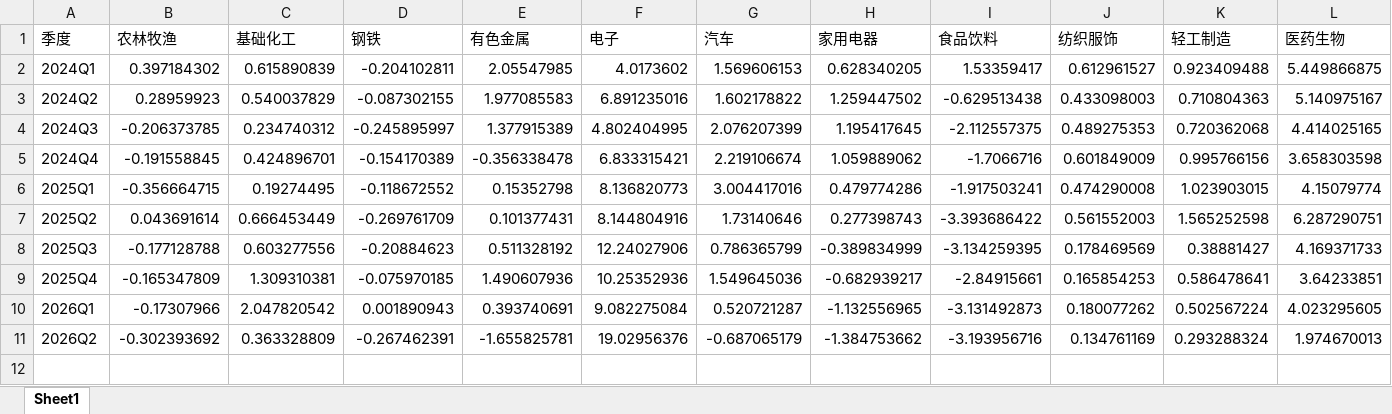
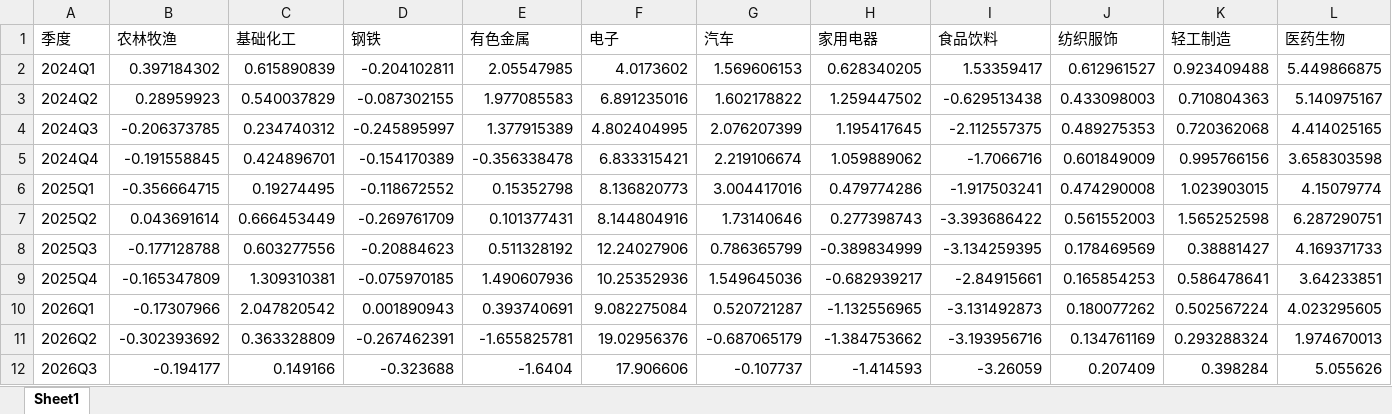
Before and after one commit to HuangDecong/Jiawei-investment, an Excel workbook: data/raw/industry_overweight.xlsx, sheet Sheet1, drawn as a sheet; only a part is shown; values as stored, in another font and other column widths than the file's, no borders; rows hold the shown columns only; the diff names each change by its address in the sheet, - before the commit and + after, or states it on an @@ line.

```diff
--- a/data/raw/industry_overweight.xlsx (sheet Sheet1)
+++ b/data/raw/industry_overweight.xlsx (sheet Sheet1)
+row 12: 2026Q3 | -0.194177 | 0.149166 | -0.323688 | -1.6404 | 17.906606 | -0.107737 | -1.414593 | -3.26059 | 0.207409 | 0.398284 | 5.055626
```
Also changed, not shown: data/raw/hs300_weights_quarterly.xlsx, data/raw/industry_cr_hhi.xlsx, 17 other files.
